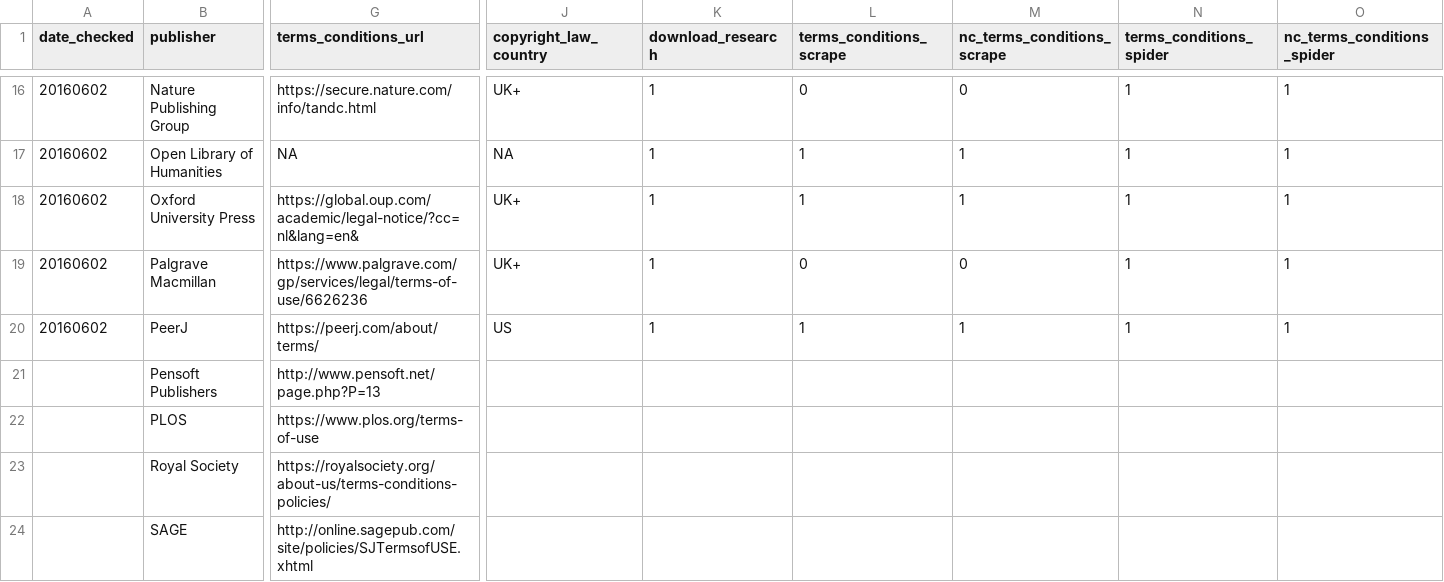
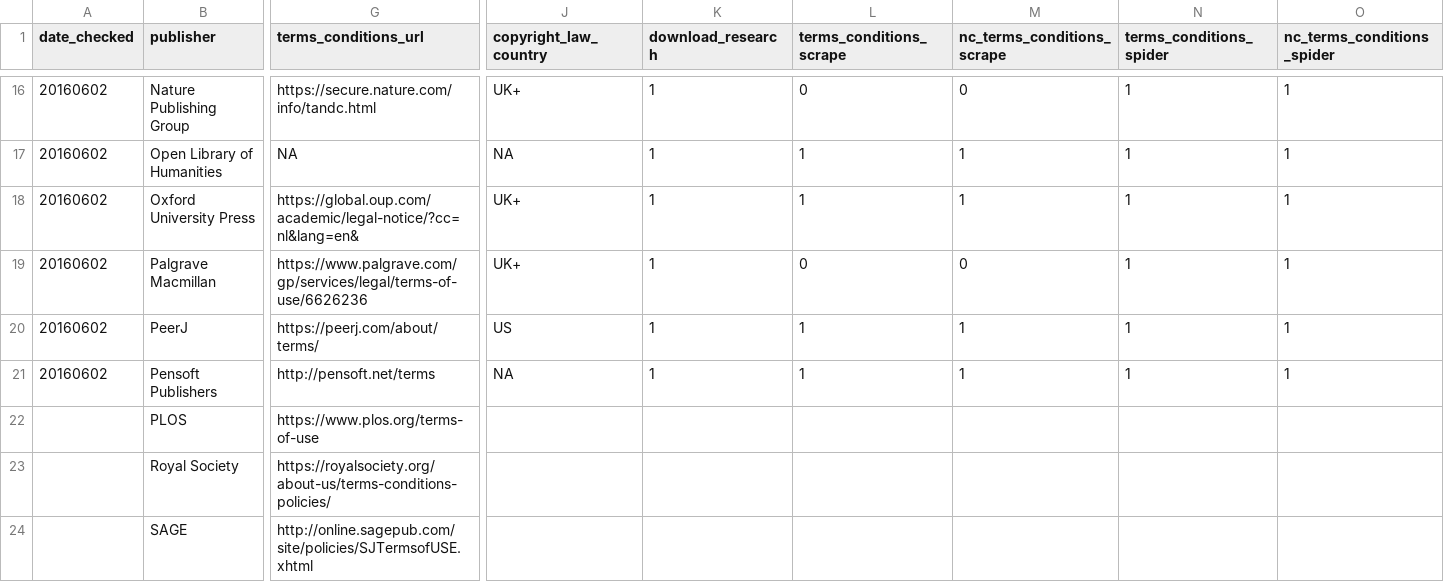
Before and after one commit to chartgerink/2016tdm, a CSV file: data/tdm_pub.csv, drawn as a sheet; only a part is shown, gaps mark what is left out; the diff covers the shown part only; the diff names each change by its address in the sheet, - before the commit and + after, or states it on an @@ line.

Commit message:
Add Pensoft

```diff
--- a/data/tdm_pub.csv
+++ b/data/tdm_pub.csv
-A21 (date_checked): (empty)
+A21 (date_checked): 20160602
-G21 (terms_conditions_url): http://www.pensoft.net/page.php?P=13
+G21 (terms_conditions_url): http://pensoft.net/terms
-J21 (copyright_law_country): (empty)
+J21 (copyright_law_country): NA
-K21 (download_research): (empty)
+K21 (download_research): 1
-L21 (terms_conditions_scrape): (empty)
+L21 (terms_conditions_scrape): 1
-M21 (nc_terms_conditions_scrape): (empty)
+M21 (nc_terms_conditions_scrape): 1
-N21 (terms_conditions_spider): (empty)
+N21 (terms_conditions_spider): 1
-O21 (nc_terms_conditions_spider): (empty)
+O21 (nc_terms_conditions_spider): 1
```
Also changed, not shown: 4 edited cells elsewhere in this file.
